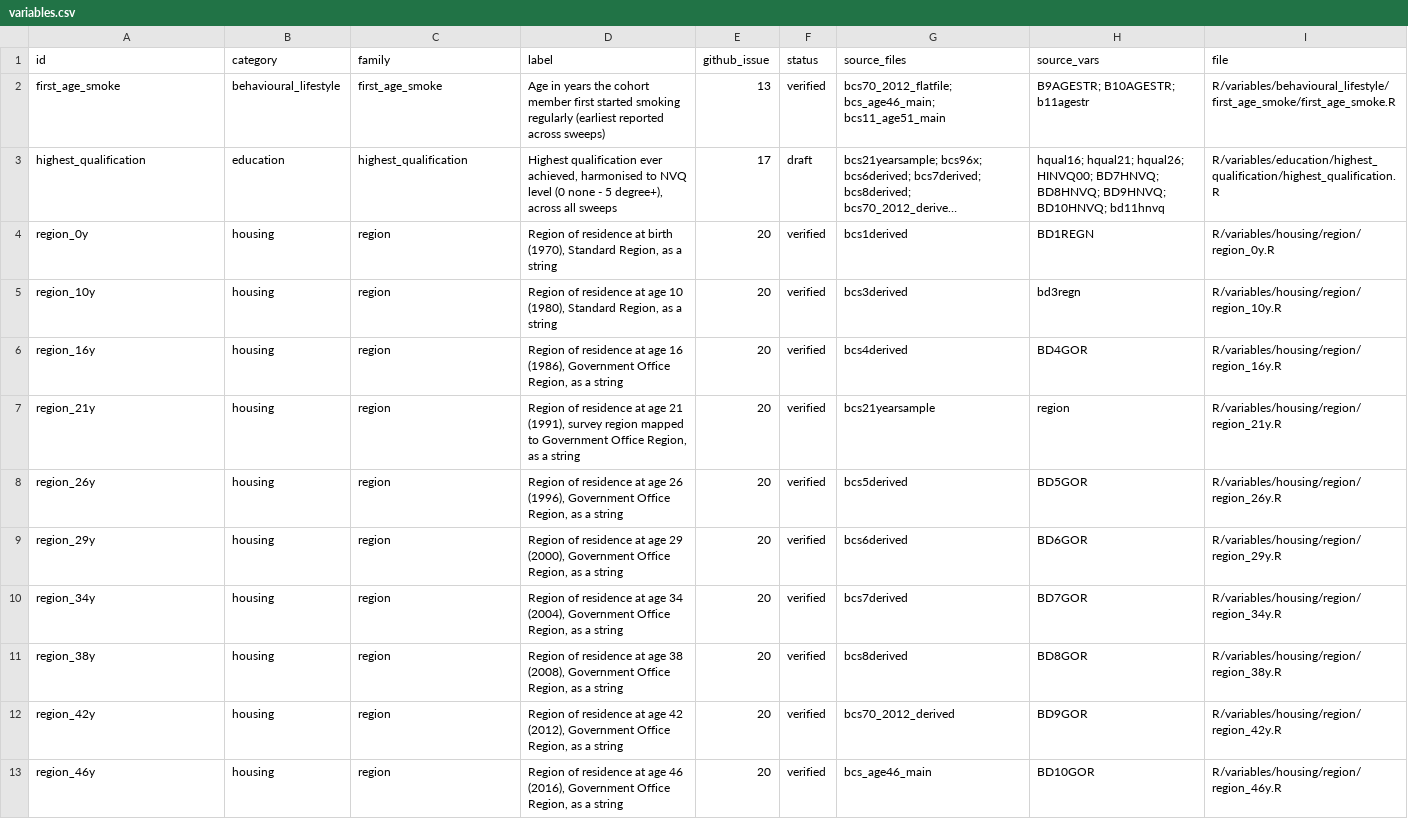
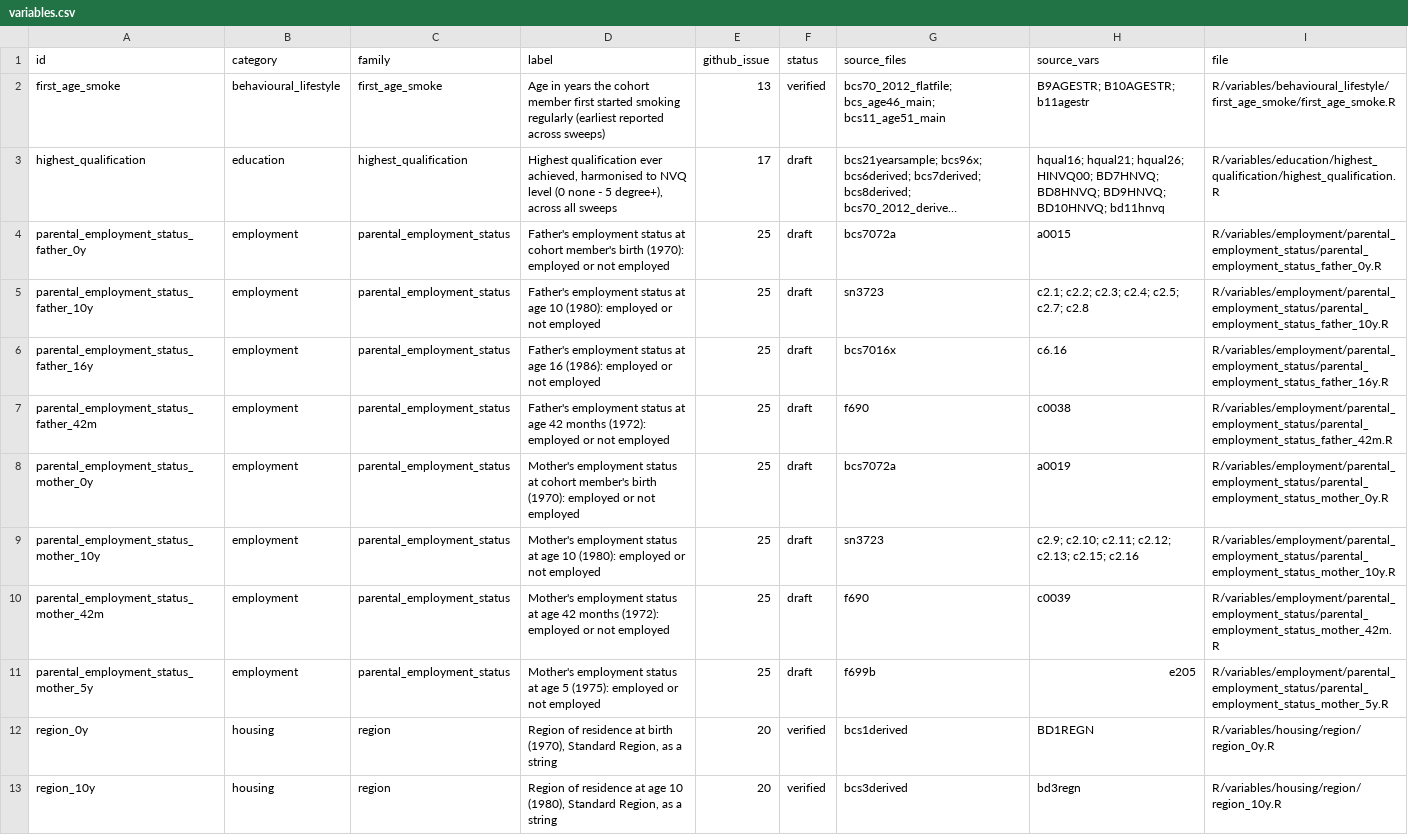
Before and after one commit to CLS-Data/bcs70-core, a CSV file: registry/variables.csv, drawn as a sheet; only a part is shown; the shorter side is filled out with more unchanged rows; long unchanged cells end in …; the diff names each change by its address in the sheet, - before the commit and + after, or states it on an @@ line.

```diff
--- a/registry/variables.csv
+++ b/registry/variables.csv
+row 4: parental_employment_status_father_0y | employment | parental_employment_status | Father's employment status at cohort member's birth (1970): employed or not employed | 25 | draft | bcs7072a | a0015 | R/variables/employment/parental_employment_status/parental_employment_status_father_0y.R
+row 5: parental_employment_status_father_10y | employment | parental_employment_status | Father's employment status at age 10 (1980): employed or not employed | 25 | draft | sn3723 | c2.1; c2.2; c2.3; c2.4; c2.5; c2.7; c2.8 | R/variables/employment/parental_employment_status/parental_employment_status_father_10y.R
+row 6: parental_employment_status_father_16y | employment | parental_employment_status | Father's employment status at age 16 (1986): employed or not employed | 25 | draft | bcs7016x | c6.16 | R/variables/employment/parental_employment_status/parental_employment_status_father_16y.R
+row 7: parental_employment_status_father_42m | employment | parental_employment_status | Father's employment status at age 42 months (1972): employed or not employed | 25 | draft | f690 | c0038 | R/variables/employment/parental_employment_status/parental_employment_status_father_42m.R
+row 8: parental_employment_status_mother_0y | employment | parental_employment_status | Mother's employment status at cohort member's birth (1970): employed or not employed | 25 | draft | bcs7072a | a0019 | R/variables/employment/parental_employment_status/parental_employment_status_mother_0y.R
+row 9: parental_employment_status_mother_10y | employment | parental_employment_status | Mother's employment status at age 10 (1980): employed or not employed | 25 | draft | sn3723 | c2.9; c2.10; c2.11; c2.12; c2.13; c2.15; c2.16 | R/variables/employment/parental_employment_status/parental_employment_status_mother_10y.R
+row 10: parental_employment_status_mother_42m | employment | parental_employment_status | Mother's employment status at age 42 months (1972): employed or not employed | 25 | draft | f690 | c0039 | R/variables/employment/parental_employment_status/parental_employment_status_mother_42m.R
+row 11: parental_employment_status_mother_5y | employment | parental_employment_status | Mother's employment status at age 5 (1975): employed or not employed | 25 | draft | f699b | e205 | R/variables/employment/parental_employment_status/parental_employment_status_mother_5y.R
```
Also changed, not shown: 17 other files.
